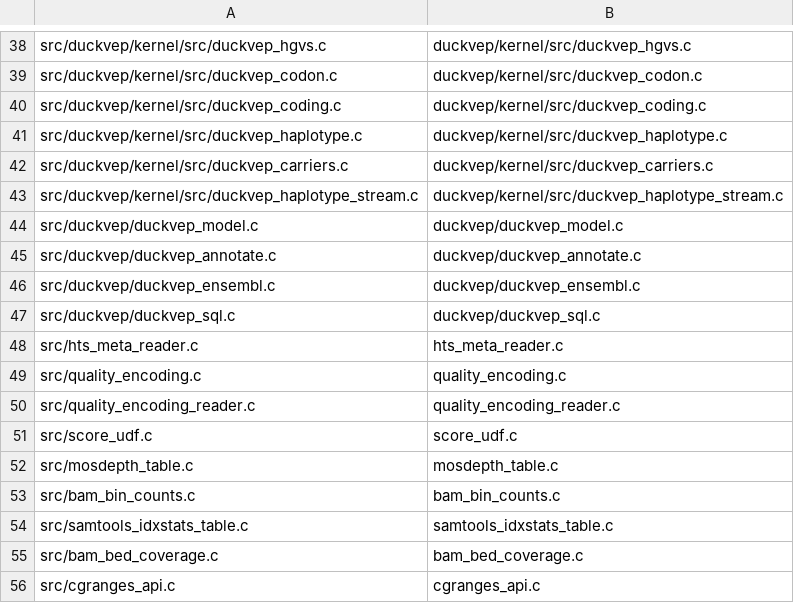
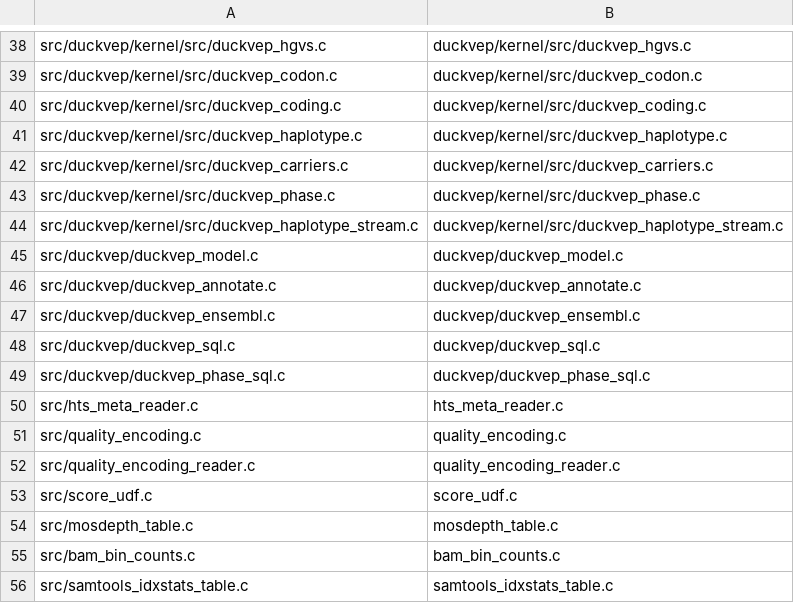
Before and after one commit to RGenomicsETL/duckhts, a TSV file: r/Rduckhts/inst/duckhts_extension/duckhts_sources.tsv, drawn as a sheet; only a part is shown, gaps mark what is left out; the shorter side is filled out with more unchanged rows; the diff names each change by its address in the sheet, - before the commit and + after, or states it on an @@ line.

```diff
--- a/r/Rduckhts/inst/duckhts_extension/duckhts_sources.tsv
+++ b/r/Rduckhts/inst/duckhts_extension/duckhts_sources.tsv
+row 43: src/duckvep/kernel/src/duckvep_phase.c | duckvep/kernel/src/duckvep_phase.c
+row 49: src/duckvep/duckvep_phase_sql.c | duckvep/duckvep_phase_sql.c
```
Also changed, not shown: r/Rduckhts/inst/function_catalog/functions.tsv, src/duckhts_sources.tsv, 22 other files.
